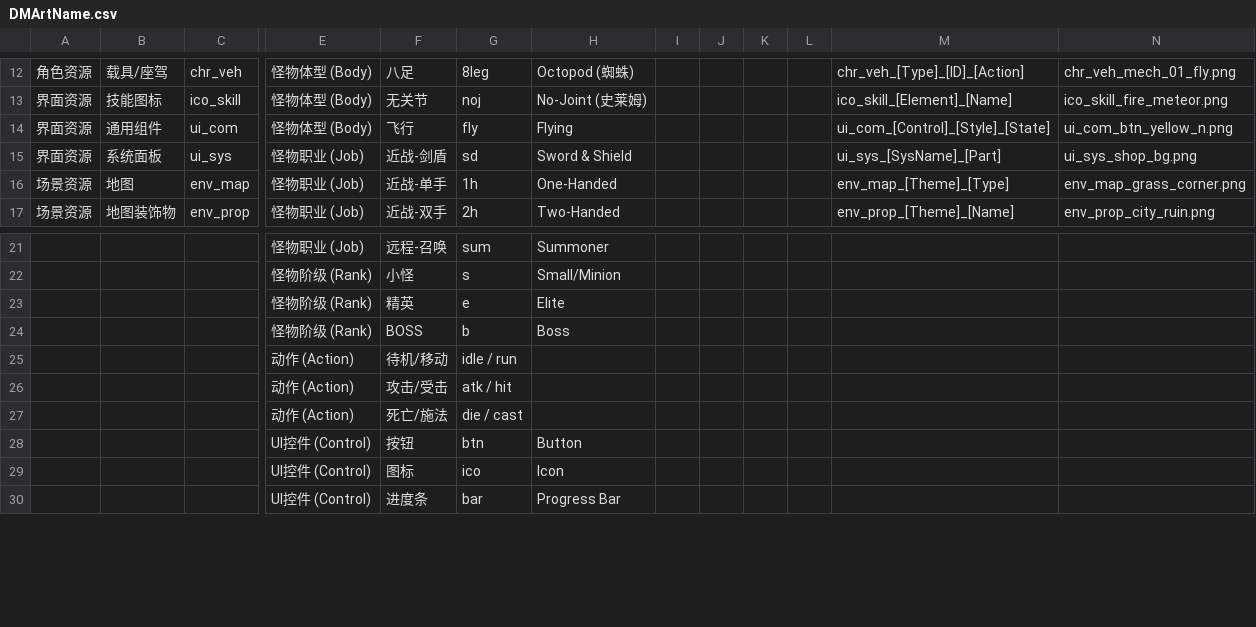
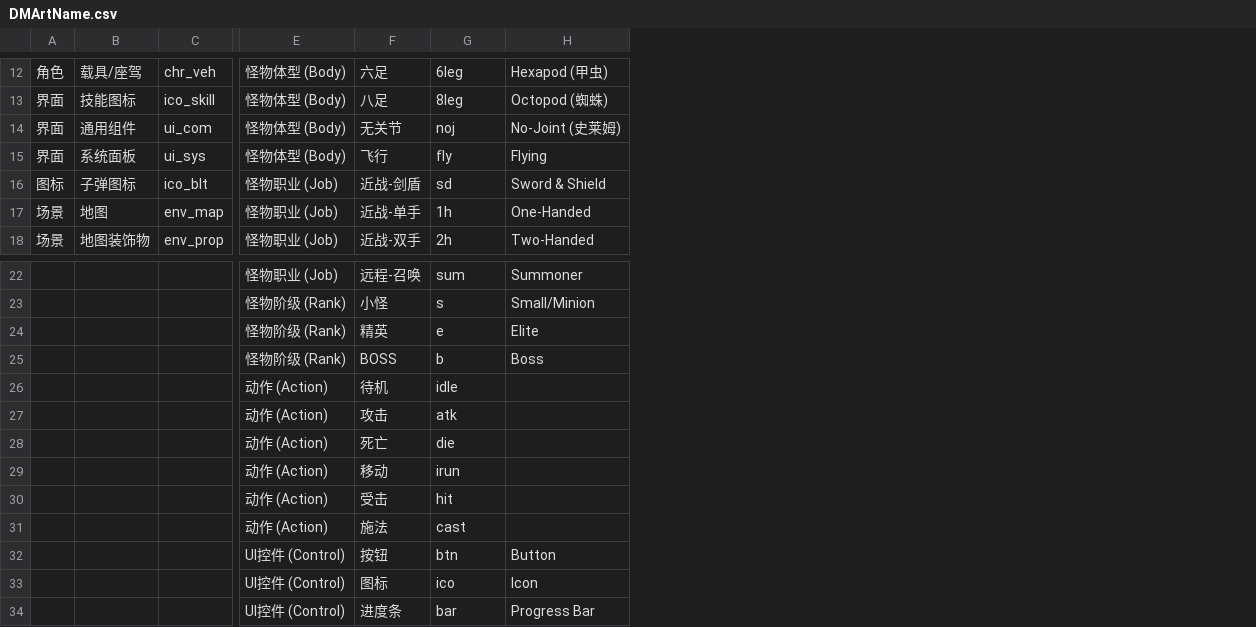
Before and after one commit to uckkk/ArtAssetNamingConfig, a CSV file: DMArtName.csv, drawn as a sheet; only a part is shown, gaps mark what is left out; removed rows and columns are numbered as before the commit, all else as after; rows hold the shown columns only; the diff covers the shown part only; the diff names each change by its address in the sheet, - before the commit and + after, or states it on an @@ line.

```diff
--- a/DMArtName.csv
+++ b/DMArtName.csv
-column A, rows 12-17: 角色资源 | 界面资源 | 界面资源 | 界面资源 | 场景资源 | 场景资源
+column A, rows 12-14: 角色 | 界面 | 界面; rows 16-18: 图标 | 场景 | 场景
-column I, empty
-column J, empty
-column K, empty
-column L, empty
-column M, rows 12-17: chr_veh_[Type]_[ID]_[Action] | ico_skill_[Element]_[Name] | ui_com_[Control]_[Style]_[State] | ui_sys_[SysName]_[Part] | env_map_[Theme]_[Type] | env_prop_[Theme]_[Name]
-column N, rows 12-17: chr_veh_mech_01_fly.png | ico_skill_fire_meteor.png | ui_com_btn_yellow_n.png | ui_sys_shop_bg.png | env_map_grass_corner.png | env_prop_city_ruin.png
-F12: 八足
+F12: 六足
-G12: 8leg
+G12: 6leg
-H12: Octopod (蜘蛛)
+H12: Hexapod (甲虫)
-F13: 无关节
+F13: 八足
-G13: noj
+G13: 8leg
-H13: No-Joint (史莱姆)
+H13: Octopod (蜘蛛)
-F14: 飞行
+F14: 无关节
-G14: fly
+G14: noj
-H14: Flying
+H14: No-Joint (史莱姆)
+row 15: 界面 | 系统面板 | ui_sys | 怪物体型 (Body) | 飞行 | fly | Flying
-B16: 系统面板
+B16: 子弹图标
-C16: ui_sys
+C16: ico_blt
-row 25:  |  |  | 动作 (Action) | 待机/移动 | idle / run
-row 26:  |  |  | 动作 (Action) | 攻击/受击 | atk / hit
-row 27:  |  |  | 动作 (Action) | 死亡/施法 | die / cast
+row 26:  |  |  | 动作 (Action) | 待机 | idle
+row 27:  |  |  | 动作 (Action) | 攻击 | atk
+row 28:  |  |  | 动作 (Action) | 死亡 | die
+row 29:  |  |  | 动作 (Action) | 移动 | irun
+row 30:  |  |  | 动作 (Action) | 受击 | hit
+row 31:  |  |  | 动作 (Action) | 施法 | cast
```
Also changed, not shown: 23 edited cells elsewhere in this file.
